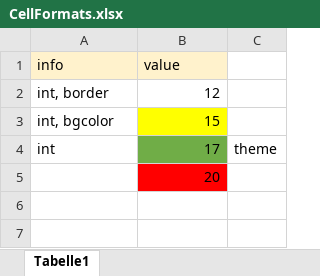
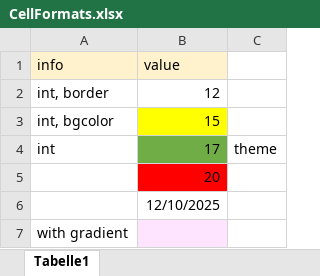
Before and after one commit to Pierlam/OpenExcelSdk, an Excel workbook: 3-Dev/DevApp/Files/CellFormats.xlsx, sheet Tabelle1, drawn as a sheet; values as stored, in another font and other column widths than the file's, no borders; conditional formats not drawn; the diff names each change by its address in the sheet, - before the commit and + after, or states it on an @@ line.

Commit message:
add ExportStyles of an excel to an output excel + GetCellColor

```diff
--- a/3-Dev/DevApp/Files/CellFormats.xlsx (sheet Tabelle1)
+++ b/3-Dev/DevApp/Files/CellFormats.xlsx (sheet Tabelle1)
+row 6:  | 12/10/2025
+row 7: with gradient
```
Also changed, not shown: 15 other files.
